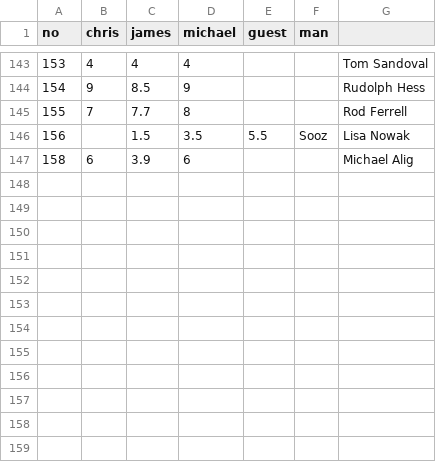
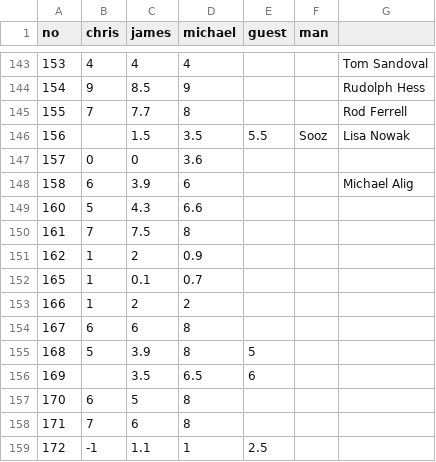
Before and after one commit to cjlm/evilpedia, a CSV file: src/_data/evilometer-data.csv, drawn as a sheet; only a part is shown, gaps mark what is left out; the diff names each change by its address in the sheet, - before the commit and + after, or states it on an @@ line.

Commit message:
updated

```diff
--- a/src/_data/evilometer-data.csv
+++ b/src/_data/evilometer-data.csv
+row 147: 157 | 0 | 0 | 3.6
+row 149: 160 | 5 | 4.3 | 6.6
+row 150: 161 | 7 | 7.5 | 8
+row 151: 162 | 1 | 2 | 0.9
+row 152: 165 | 1 | 0.1 | 0.7
+row 153: 166 | 1 | 2 | 2
+row 154: 167 | 6 | 6 | 8
+row 155: 168 | 5 | 3.9 | 8 | 5
+row 156: 169 |  | 3.5 | 6.5 | 6
+row 157: 170 | 6 | 5 | 8
+row 158: 171 | 7 | 6 | 8
+row 159: 172 | -1 | 1.1 | 1 | 2.5
```
